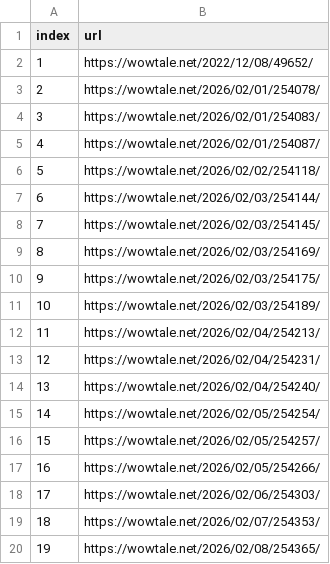
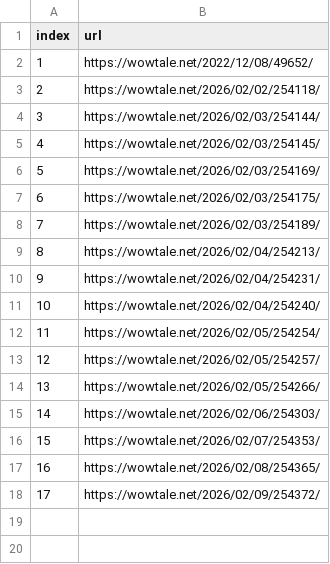
Before and after one commit to LFIntern/VC-News, a CSV file: wowtale_latest.csv, drawn as a sheet; removed rows and columns are numbered as before the commit, all else as after; the diff names each change by its address in the sheet, - before the commit and + after, or states it on an @@ line.

```diff
--- a/wowtale_latest.csv
+++ b/wowtale_latest.csv
-row 3: 2 | https://wowtale.net/2026/02/01/254078/
-row 4: 3 | https://wowtale.net/2026/02/01/254083/
-row 5: 4 | https://wowtale.net/2026/02/01/254087/
@@ column A (index) renumbered between rows 3 and 17 @@
+row 18: 17 | https://wowtale.net/2026/02/09/254372/
```
Also changed, not shown: wowtale_deals.csv.
